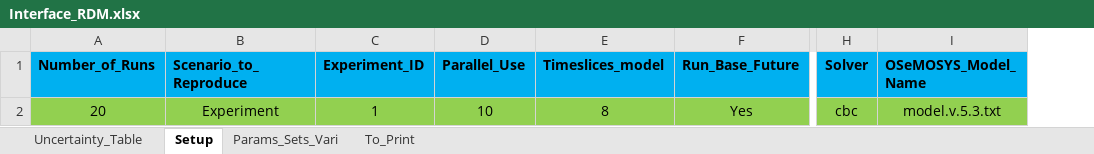
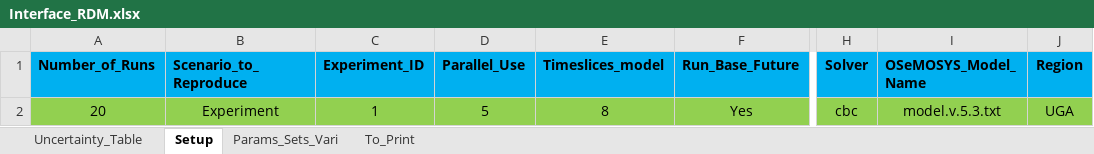
Before and after one commit to jeenogeorge/osemosys-rdm, an Excel workbook: src/Interface_RDM.xlsx, sheet Setup, drawn as a sheet; only a part is shown, gaps mark what is left out; values as stored, in another font and other column widths than the file's, no borders; the diff names each change by its address in the sheet, - before the commit and + after, or states it on an @@ line.

```diff
--- a/src/Interface_RDM.xlsx (sheet Setup)
+++ b/src/Interface_RDM.xlsx (sheet Setup)
+column J (Region), row 2: UGA
-D2 (Parallel_Use): 10
+D2 (Parallel_Use): 5
```
Also changed, not shown: sheet Uncertainty_Table, 4 other files.
